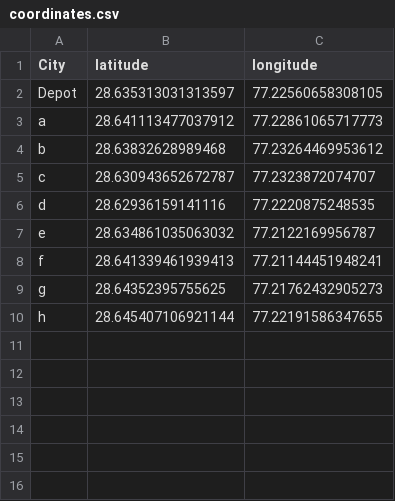
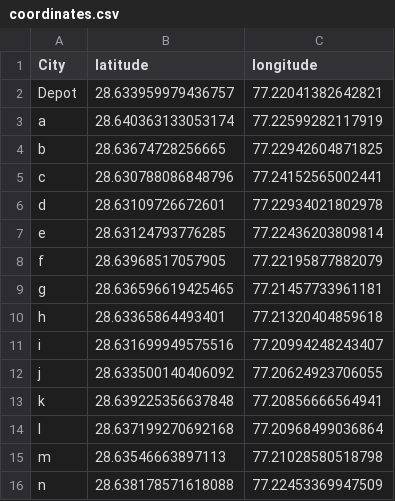
Before and after one commit to ayush6624/drone-vrp, a CSV file: coordinates.csv, drawn as a sheet.

```diff
--- a/coordinates.csv
+++ b/coordinates.csv
@@ -1,10 +1,16 @@
 City,latitude,longitude
-Depot,28.635313031313597,77.22560658308105
-a,28.641113477037912,77.22861065717773
-b,28.63832628989468,77.23264469953612
-c,28.630943652672787,77.2323872074707
-d,28.62936159141116,77.2220875248535
-e,28.634861035063032,77.2122169956787
-f,28.641339461939413,77.21144451948241
-g,28.64352395755625,77.21762432905273
-h,28.645407106921144,77.22191586347655
+Depot,28.633959979436757,77.22041382642821
+a,28.640363133053174,77.22599282117919
+b,28.63674728256665,77.22942604871825
+c,28.630788086848796,77.24152565002441
+d,28.63109726672601,77.22934021802978
+e,28.63124793776285,77.22436203809814
+f,28.63968517057905,77.22195877882079
+g,28.636596619425465,77.21457733961181
+h,28.63365864493401,77.21320404859618
+i,28.631699949575516,77.20994248243407
+j,28.633500140406092,77.20624923706055
+k,28.639225356637848,77.20856666564941
+l,28.637199270692168,77.20968499036864
+m,28.63546663897113,77.21028580518798
+n,28.638178571618088,77.22453369947509
```
Also changed, not shown: coordinates_kmeans.csv, distance.csv, 5 other files.
